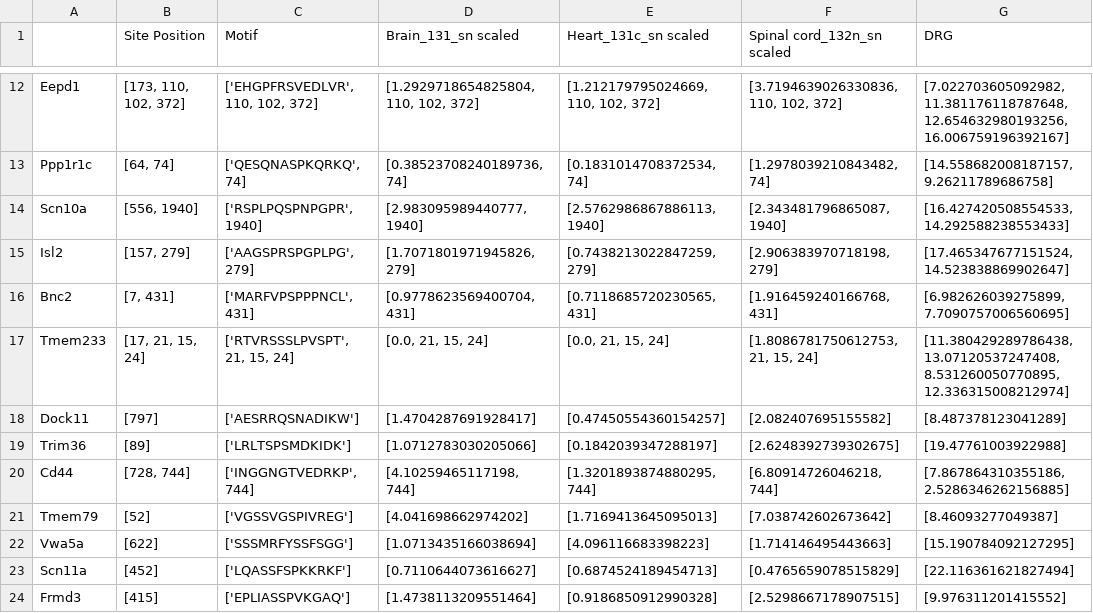
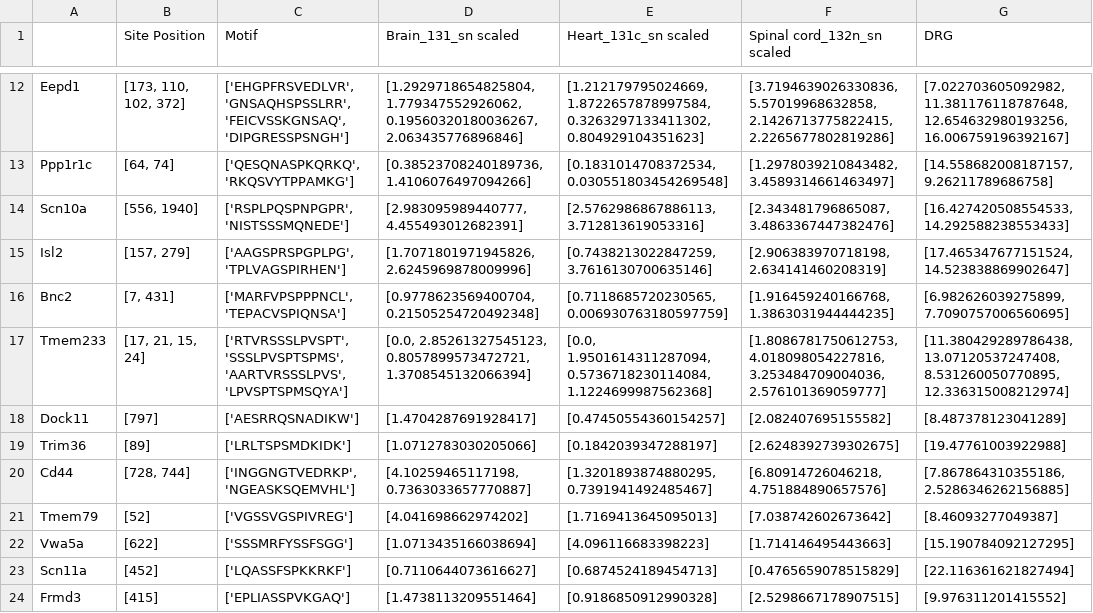
Before and after one commit to gyorilab/panacea_indra, a TSV file: pain_model/output/phospho_exp.tsv, drawn as a sheet; only a part is shown, gaps mark what is left out; the diff covers the shown part only; the diff names each change by its address in the sheet, - before the commit and + after, or states it on an @@ line.

```diff
--- a/pain_model/output/phospho_exp.tsv
+++ b/pain_model/output/phospho_exp.tsv
-C12 (Motif): ['EHGPFRSVEDLVR', 110, 102, 372]
+C12 (Motif): ['EHGPFRSVEDLVR', 'GNSAQHSPSSLRR', 'FEICVSSKGNSAQ', 'DIPGRESSPSNGH']
-D12 (Brain_131_sn scaled): [1.2929718654825804, 110, 102, 372]
+D12 (Brain_131_sn scaled): [1.2929718654825804, 1.779347552926062, 0.19560320180036267, 2.063435776896846]
-E12 (Heart_131c_sn scaled): [1.212179795024669, 110, 102, 372]
+E12 (Heart_131c_sn scaled): [1.212179795024669, 1.8722657878997584, 0.3263297133411302, 0.804929104351623]
-F12 (Spinal cord_132n_sn scaled): [3.7194639026330836, 110, 102, 372]
+F12 (Spinal cord_132n_sn scaled): [3.7194639026330836, 5.57019968632858, 2.1426713775822415, 2.2265677802819286]
-C13 (Motif): ['QESQNASPKQRKQ', 74]
+C13 (Motif): ['QESQNASPKQRKQ', 'RKQSVYTPPAMKG']
-D13 (Brain_131_sn scaled): [0.38523708240189736, 74]
+D13 (Brain_131_sn scaled): [0.38523708240189736, 1.4106076497094266]
-E13 (Heart_131c_sn scaled): [0.1831014708372534, 74]
+E13 (Heart_131c_sn scaled): [0.1831014708372534, 0.030551803454269548]
-F13 (Spinal cord_132n_sn scaled): [1.2978039210843482, 74]
+F13 (Spinal cord_132n_sn scaled): [1.2978039210843482, 3.4589314661463497]
-C14 (Motif): ['RSPLPQSPNPGPR', 1940]
+C14 (Motif): ['RSPLPQSPNPGPR', 'NISTSSSMQNEDE']
-D14 (Brain_131_sn scaled): [2.983095989440777, 1940]
+D14 (Brain_131_sn scaled): [2.983095989440777, 4.455493012682391]
-E14 (Heart_131c_sn scaled): [2.5762986867886113, 1940]
+E14 (Heart_131c_sn scaled): [2.5762986867886113, 3.712813619053316]
-F14 (Spinal cord_132n_sn scaled): [2.343481796865087, 1940]
+F14 (Spinal cord_132n_sn scaled): [2.343481796865087, 3.4863367447382476]
-C15 (Motif): ['AAGSPRSPGPLPG', 279]
+C15 (Motif): ['AAGSPRSPGPLPG', 'TPLVAGSPIRHEN']
-D15 (Brain_131_sn scaled): [1.7071801971945826, 279]
+D15 (Brain_131_sn scaled): [1.7071801971945826, 2.6245969878009996]
-E15 (Heart_131c_sn scaled): [0.7438213022847259, 279]
+E15 (Heart_131c_sn scaled): [0.7438213022847259, 3.7616130700635146]
-F15 (Spinal cord_132n_sn scaled): [2.906383970718198, 279]
+F15 (Spinal cord_132n_sn scaled): [2.906383970718198, 2.634141460208319]
-C16 (Motif): ['MARFVPSPPPNCL', 431]
+C16 (Motif): ['MARFVPSPPPNCL', 'TEPACVSPIQNSA']
-D16 (Brain_131_sn scaled): [0.9778623569400704, 431]
+D16 (Brain_131_sn scaled): [0.9778623569400704, 0.21505254720492348]
-E16 (Heart_131c_sn scaled): [0.7118685720230565, 431]
+E16 (Heart_131c_sn scaled): [0.7118685720230565, 0.006930763180597759]
-F16 (Spinal cord_132n_sn scaled): [1.916459240166768, 431]
+F16 (Spinal cord_132n_sn scaled): [1.916459240166768, 1.3863031944444235]
-C17 (Motif): ['RTVRSSSLPVSPT', 21, 15, 24]
+C17 (Motif): ['RTVRSSSLPVSPT', 'SSSLPVSPTSPMS', 'AARTVRSSSLPVS', 'LPVSPTSPMSQYA']
-D17 (Brain_131_sn scaled): [0.0, 21, 15, 24]
+D17 (Brain_131_sn scaled): [0.0, 2.85261327545123, 0.8057899573472721, 1.3708545132066394]
-E17 (Heart_131c_sn scaled): [0.0, 21, 15, 24]
+E17 (Heart_131c_sn scaled): [0.0, 1.9501614311287094, 0.5736718230114084, 1.1224699987562368]
-F17 (Spinal cord_132n_sn scaled): [1.8086781750612753, 21, 15, 24]
+F17 (Spinal cord_132n_sn scaled): [1.8086781750612753, 4.018098054227816, 3.253484709004036, 2.576101369059777]
-C20 (Motif): ['INGGNGTVEDRKP', 744]
+C20 (Motif): ['INGGNGTVEDRKP', 'NGEASKSQEMVHL']
-D20 (Brain_131_sn scaled): [4.10259465117198, 744]
+D20 (Brain_131_sn scaled): [4.10259465117198, 0.7363033657770887]
-E20 (Heart_131c_sn scaled): [1.3201893874880295, 744]
+E20 (Heart_131c_sn scaled): [1.3201893874880295, 0.7391941492485467]
-F20 (Spinal cord_132n_sn scaled): [6.80914726046218, 744]
+F20 (Spinal cord_132n_sn scaled): [6.80914726046218, 4.751884890657576]
```
Also changed, not shown: 32 edited cells elsewhere in this file, 1 other file.
